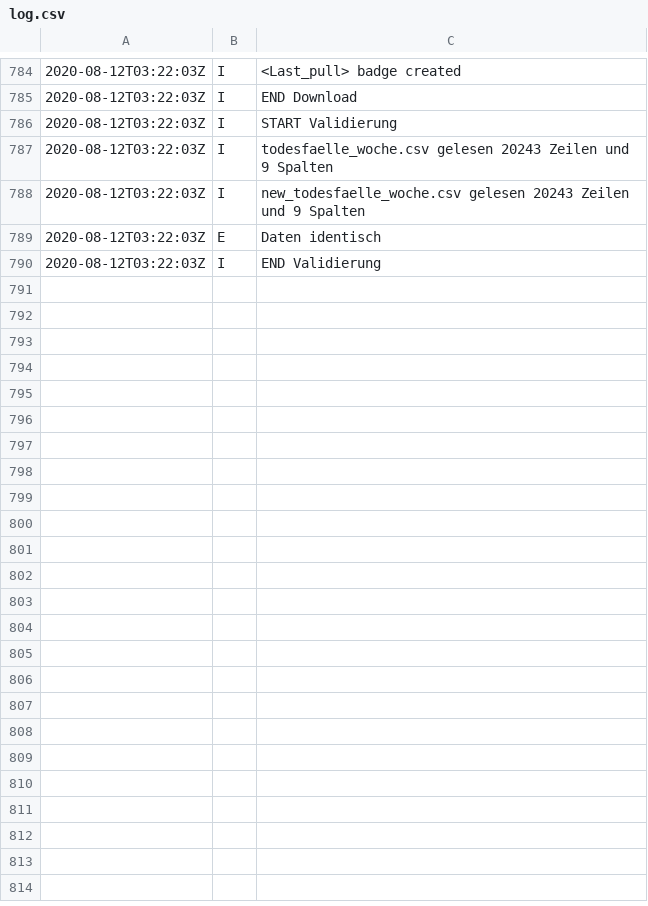
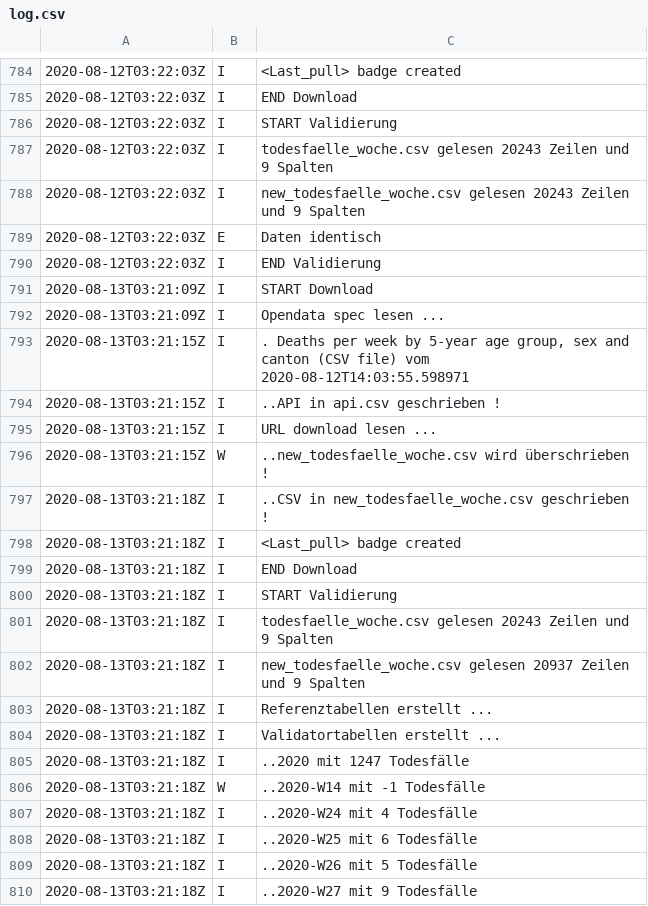
Before and after one commit to norman-ds/momo, a CSV file: data/log.csv, drawn as a sheet; only a part is shown, gaps mark what is left out; the diff covers the shown part only; the diff names each change by its address in the sheet, - before the commit and + after, or states it on an @@ line.

```diff
--- a/data/log.csv
+++ b/data/log.csv
+row 791: 2020-08-13T03:21:09Z | I | START Download
+row 792: 2020-08-13T03:21:09Z | I | Opendata spec lesen ...
+row 793: 2020-08-13T03:21:15Z | I | . Deaths per week by 5-year age group, sex and canton (CSV file) vom 2020-08-12T14:03:55.598971
+row 794: 2020-08-13T03:21:15Z | I | ..API in api.csv geschrieben !
+row 795: 2020-08-13T03:21:15Z | I | URL download lesen ...
+row 796: 2020-08-13T03:21:15Z | W | ..new_todesfaelle_woche.csv wird überschrieben !
+row 797: 2020-08-13T03:21:18Z | I | ..CSV in new_todesfaelle_woche.csv geschrieben !
+row 798: 2020-08-13T03:21:18Z | I | <Last_pull> badge created
+row 799: 2020-08-13T03:21:18Z | I | END Download
+row 800: 2020-08-13T03:21:18Z | I | START Validierung
+row 801: 2020-08-13T03:21:18Z | I | todesfaelle_woche.csv gelesen 20243 Zeilen und 9 Spalten
+row 802: 2020-08-13T03:21:18Z | I | new_todesfaelle_woche.csv gelesen 20937 Zeilen und 9 Spalten
+row 803: 2020-08-13T03:21:18Z | I | Referenztabellen erstellt ...
+row 804: 2020-08-13T03:21:18Z | I | Validatortabellen erstellt ...
+row 805: 2020-08-13T03:21:18Z | I | ..2020 mit 1247 Todesfälle
+row 806: 2020-08-13T03:21:18Z | W | ..2020-W14 mit -1 Todesfälle
+row 807: 2020-08-13T03:21:18Z | I | ..2020-W24 mit 4 Todesfälle
+row 808: 2020-08-13T03:21:18Z | I | ..2020-W25 mit 6 Todesfälle
+row 809: 2020-08-13T03:21:18Z | I | ..2020-W26 mit 5 Todesfälle
+row 810: 2020-08-13T03:21:18Z | I | ..2020-W27 mit 9 Todesfälle
```
Also changed, not shown: 14 added rows elsewhere in this file, data/api.csv, 6 other files.
